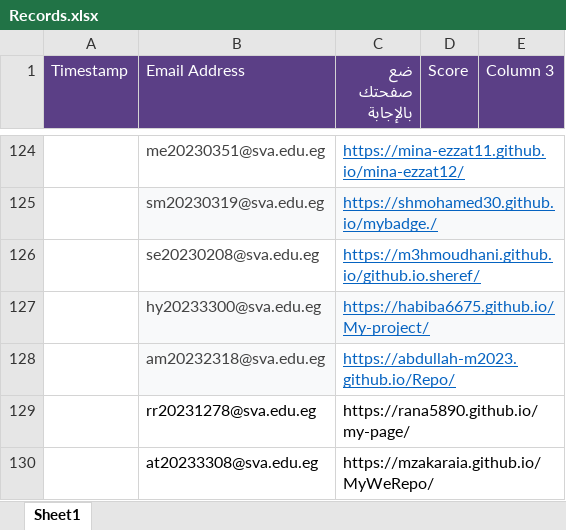
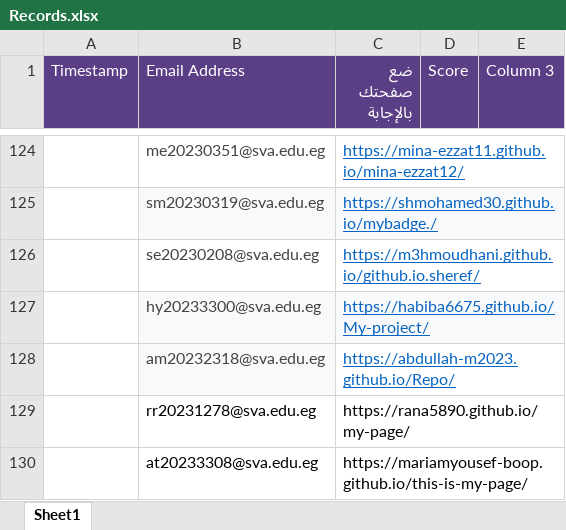
Before and after one commit to MZakaraia/MyWeRepo, an Excel workbook: Records.xlsx, sheet Sheet1, drawn as a sheet; only a part is shown, gaps mark what is left out; values as stored, in another font and other column widths than the file's, no borders; the diff names each change by its address in the sheet, - before the commit and + after, or states it on an @@ line.

```diff
--- a/Records.xlsx (sheet Sheet1)
+++ b/Records.xlsx (sheet Sheet1)
-C130 (ضع صفحتك بالإجابة): https://mzakaraia.github.io/MyWeRepo/
+C130 (ضع صفحتك بالإجابة): https://mariamyousef-boop.github.io/this-is-my-page/
```
Also changed, not shown: Without Duplication.xlsx, 1 other file.
